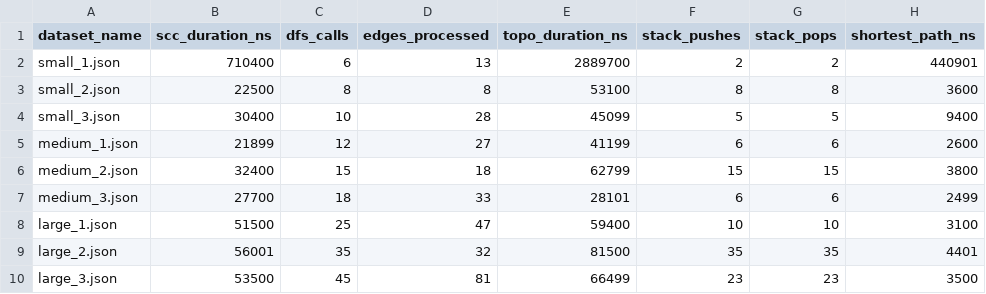
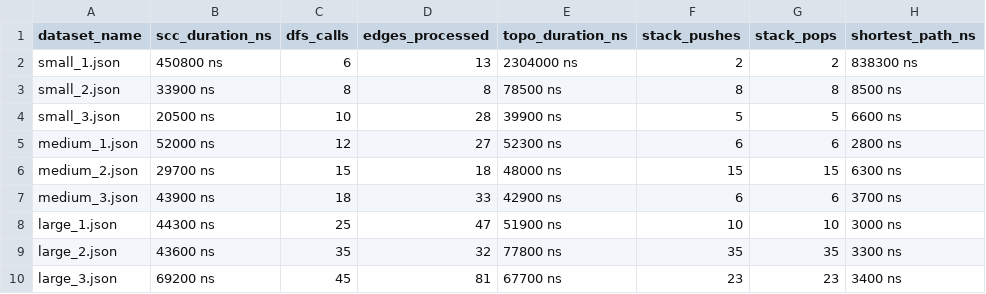
Before and after one commit to Marzhan-b/Smart_city_Ass_4, a CSV file: results.csv, drawn as a sheet; only a part is shown; the diff names each change by its address in the sheet, - before the commit and + after, or states it on an @@ line.

```diff
--- a/results.csv
+++ b/results.csv
-B2 (scc_duration_ns): 710400
+B2 (scc_duration_ns): 450800 ns
-E2 (topo_duration_ns): 2889700
+E2 (topo_duration_ns): 2304000 ns
-H2 (shortest_path_ns): 440901
+H2 (shortest_path_ns): 838300 ns
-B3 (scc_duration_ns): 22500
+B3 (scc_duration_ns): 33900 ns
-E3 (topo_duration_ns): 53100
+E3 (topo_duration_ns): 78500 ns
-H3 (shortest_path_ns): 3600
+H3 (shortest_path_ns): 8500 ns
-B4 (scc_duration_ns): 30400
+B4 (scc_duration_ns): 20500 ns
-E4 (topo_duration_ns): 45099
+E4 (topo_duration_ns): 39900 ns
-H4 (shortest_path_ns): 9400
+H4 (shortest_path_ns): 6600 ns
-B5 (scc_duration_ns): 21899
+B5 (scc_duration_ns): 52000 ns
-E5 (topo_duration_ns): 41199
+E5 (topo_duration_ns): 52300 ns
-H5 (shortest_path_ns): 2600
+H5 (shortest_path_ns): 2800 ns
-B6 (scc_duration_ns): 32400
+B6 (scc_duration_ns): 29700 ns
-E6 (topo_duration_ns): 62799
+E6 (topo_duration_ns): 48000 ns
-H6 (shortest_path_ns): 3800
+H6 (shortest_path_ns): 6300 ns
-B7 (scc_duration_ns): 27700
+B7 (scc_duration_ns): 43900 ns
-E7 (topo_duration_ns): 28101
+E7 (topo_duration_ns): 42900 ns
-H7 (shortest_path_ns): 2499
+H7 (shortest_path_ns): 3700 ns
-B8 (scc_duration_ns): 51500
+B8 (scc_duration_ns): 44300 ns
-E8 (topo_duration_ns): 59400
+E8 (topo_duration_ns): 51900 ns
-H8 (shortest_path_ns): 3100
+H8 (shortest_path_ns): 3000 ns
-B9 (scc_duration_ns): 56001
+B9 (scc_duration_ns): 43600 ns
-E9 (topo_duration_ns): 81500
+E9 (topo_duration_ns): 77800 ns
-H9 (shortest_path_ns): 4401
+H9 (shortest_path_ns): 3300 ns
-B10 (scc_duration_ns): 53500
+B10 (scc_duration_ns): 69200 ns
-E10 (topo_duration_ns): 66499
+E10 (topo_duration_ns): 67700 ns
-H10 (shortest_path_ns): 3500
+H10 (shortest_path_ns): 3400 ns
```
Also changed, not shown: 1 other file.
